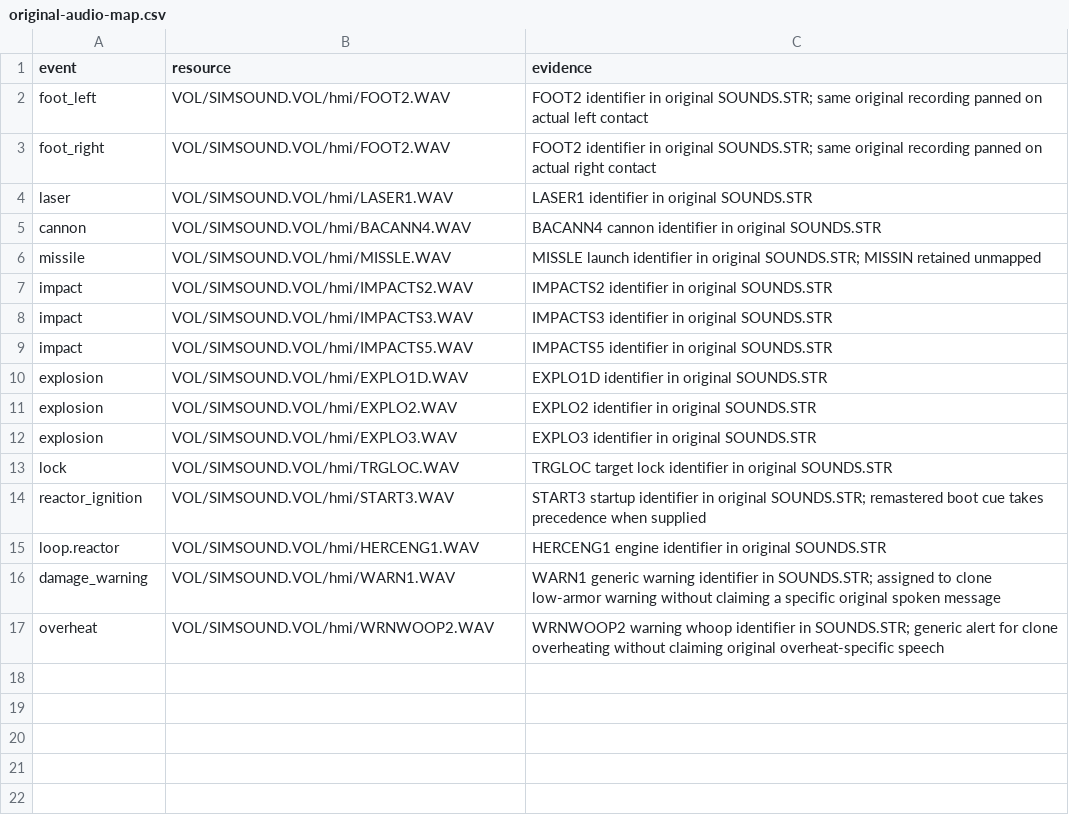
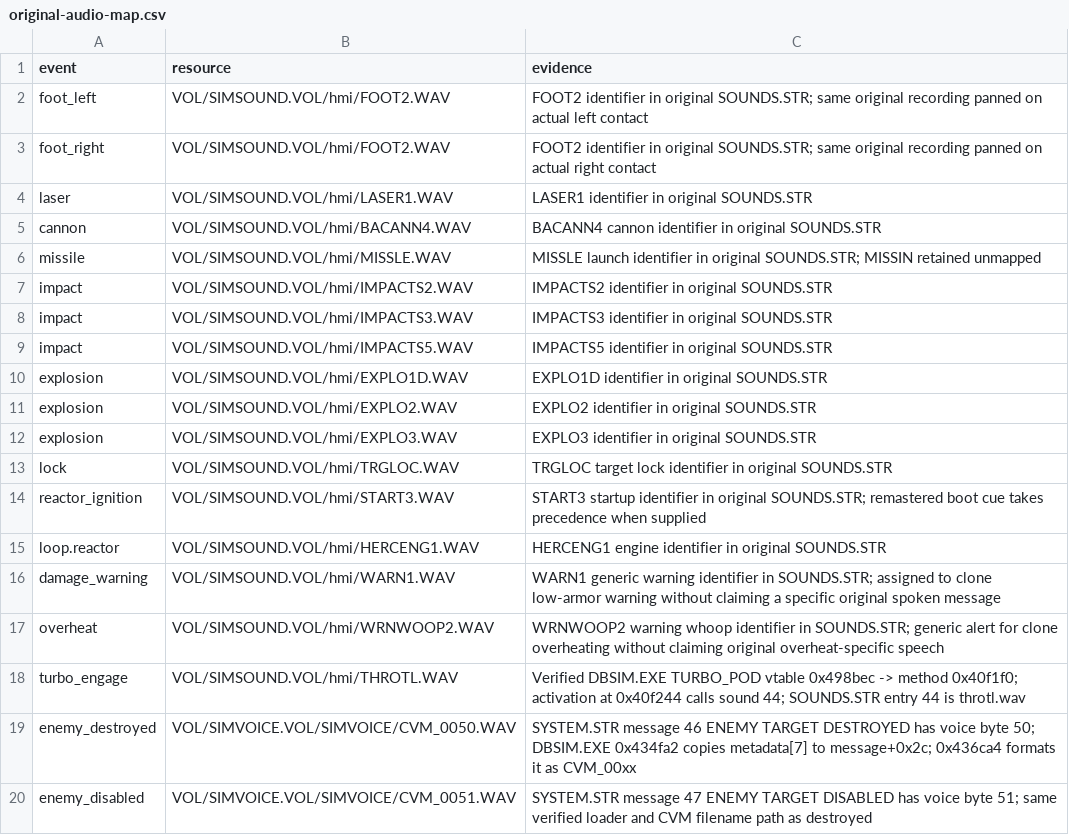
Before and after one commit to xi-void/es2clone, a CSV file: tools/original-audio-map.csv, drawn as a sheet; the diff names each change by its address in the sheet, - before the commit and + after, or states it on an @@ line.

Commit message:
Add original cockpit support, battlefield radar and deployment
Load original Tomahawk HB0/DPL artwork through bounded readers and a reproducible graphics-only importer. Align HUD coordinates and mask targeting beneath cockpit pillars while preserving foot-contact suspension.

Expand custom missions to a 2.4 km square battlefield with separated defender sectors, landmarks, heading-up radar and configurable sensor range. Add startup-timed air-drop presentation and mission/kill marquees. Distinguish leg disables from torso destruction and bind the two verified original computer voice cues; include the verified turbo activation mapping.

Keep original resources, recordings, soundtrack and local captures outside version control and public packages. Document the OpenEarthSiege 2 compatibility roadmap and remaining approximations.

Validation: seven CTest suites, 70 simulation checks, 52 audio asset/SDL checks, native screen/input smoke tests, and nine render states at 1920x1080 and 1280x720. Both kill outcomes reach the SDL callback. All 22 previously working effects and continuous machinery layers retain identical rendered PCM and prior volume settings.

```diff
--- a/tools/original-audio-map.csv
+++ b/tools/original-audio-map.csv
+row 18: turbo_engage | VOL/SIMSOUND.VOL/hmi/THROTL.WAV | Verified DBSIM.EXE TURBO_POD vtable 0x498bec -> method 0x40f1f0; activation at 0x40f244 calls sound 44; SOUNDS.STR entry 44 is throtl.wav
+row 19: enemy_destroyed | VOL/SIMVOICE.VOL/SIMVOICE/CVM_0050.WAV | SYSTEM.STR message 46 ENEMY TARGET DESTROYED has voice byte 50; DBSIM.EXE 0x434fa2 copies metadata[7] to message+0x2c; 0x436ca4 formats it as CVM_00xx
+row 20: enemy_disabled | VOL/SIMVOICE.VOL/SIMVOICE/CVM_0051.WAV | SYSTEM.STR message 47 ENEMY TARGET DISABLED has voice byte 51; same verified loader and CVM filename path as destroyed
```
Also changed, not shown: 31 other files.
